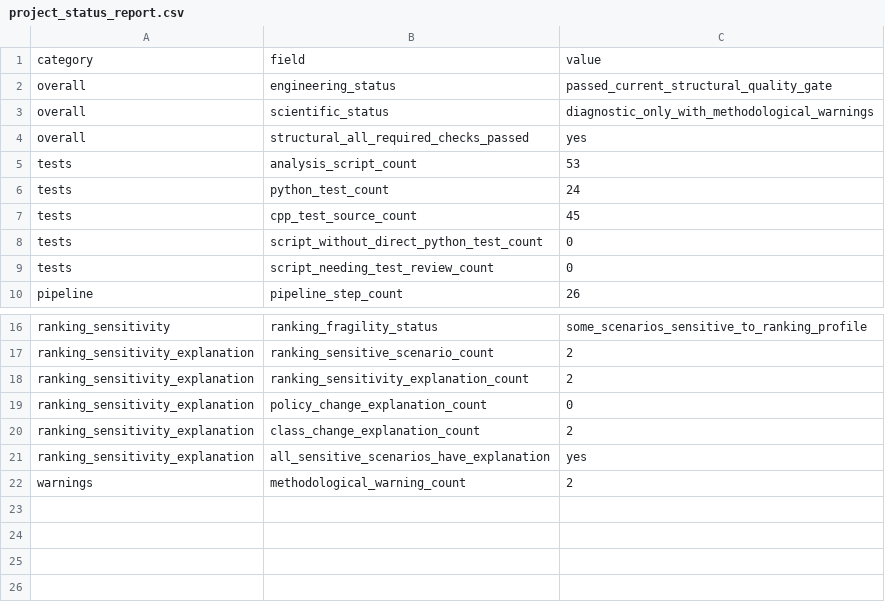
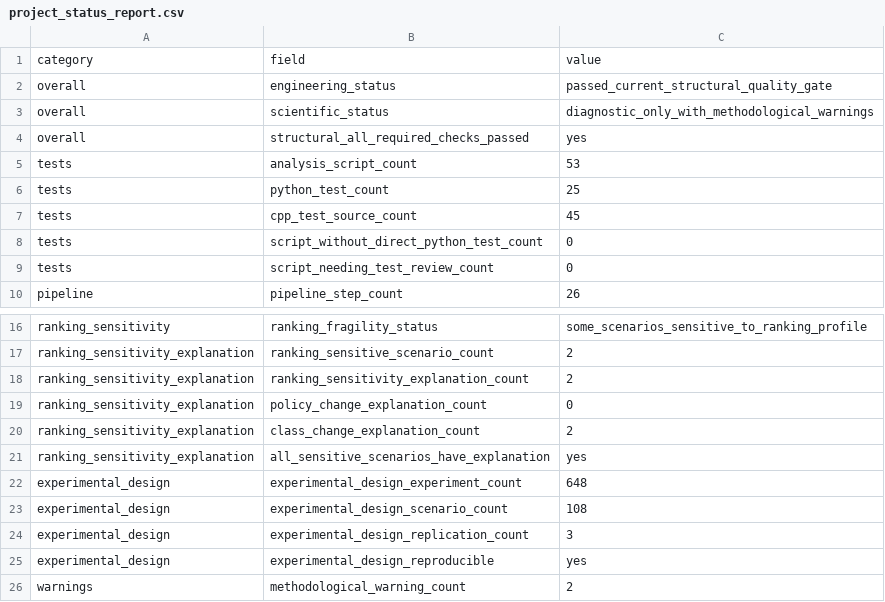
Before and after one commit to yurimonteiro94/FieldOpsLab, a CSV file: analysis/reports/project_status_report.csv, drawn as a sheet; only a part is shown, gaps mark what is left out.

Commit message:
Integrate experimental design context into final reports

```diff
--- a/analysis/reports/project_status_report.csv
+++ b/analysis/reports/project_status_report.csv
@@ -5,3 +5,3 @@ overall,structural_all_required_checks_passed,yes
 tests,analysis_script_count,53
-tests,python_test_count,24
+tests,python_test_count,25
 tests,cpp_test_source_count,45
@@ -21,2 +21,6 @@ ranking_sensitivity_explanation,class_change_explanation_count,2
 ranking_sensitivity_explanation,all_sensitive_scenarios_have_explanation,yes
+experimental_design,experimental_design_experiment_count,648
+experimental_design,experimental_design_scenario_count,108
+experimental_design,experimental_design_replication_count,3
+experimental_design,experimental_design_reproducible,yes
 warnings,methodological_warning_count,2
```
Also changed, not shown: analysis/reports/scientific_validation_plan.csv, analysis/reports/test_inventory_report.csv, 16 other files.
